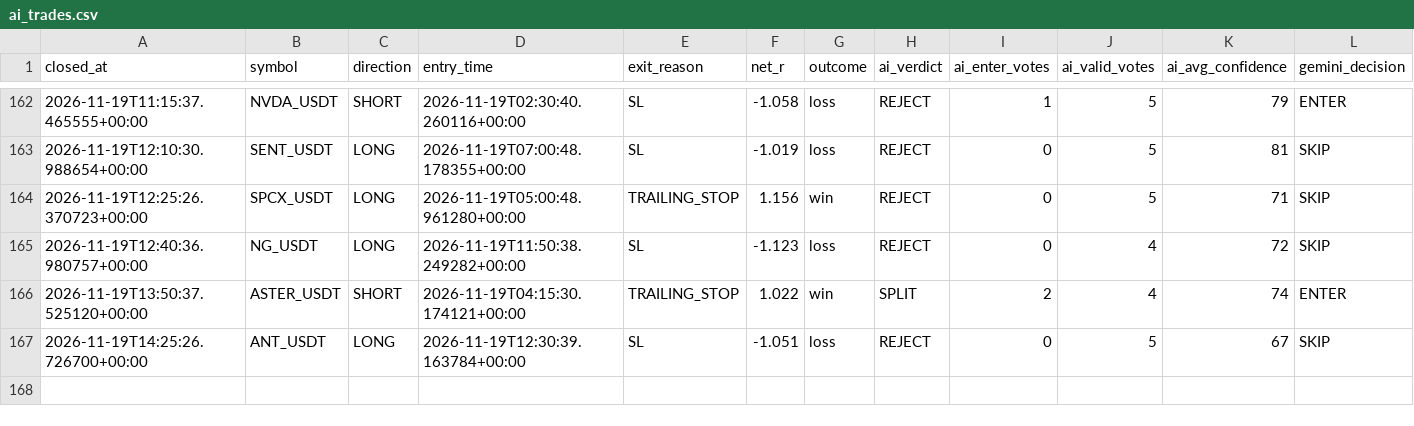
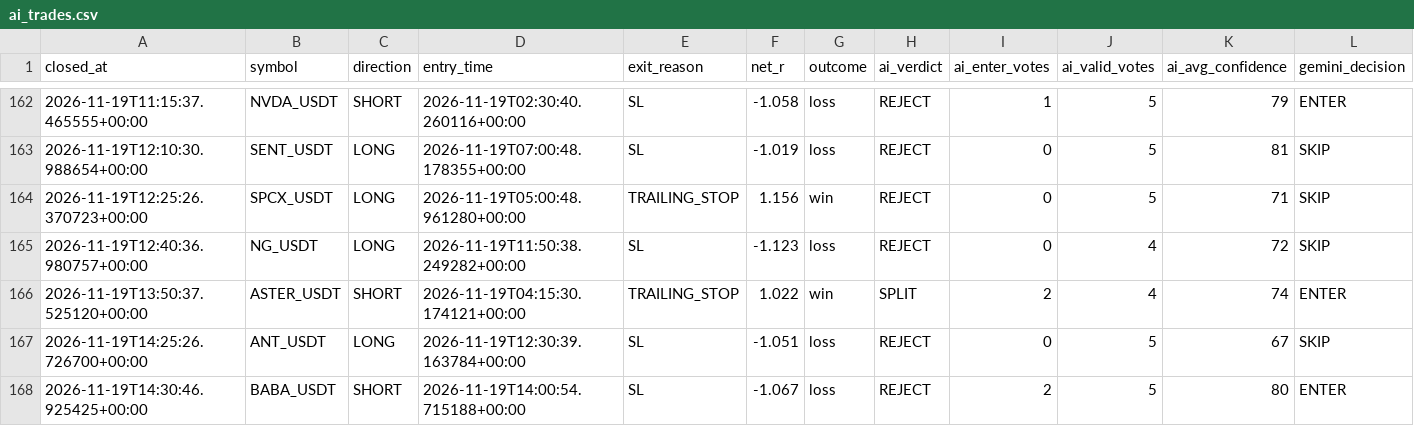
Before and after one commit to wjdtks255-lgtm/Gateio_signal, a CSV file: ai_trades.csv, drawn as a sheet; only a part is shown, gaps mark what is left out; rows hold the shown columns only; the diff names each change by its address in the sheet, - before the commit and + after, or states it on an @@ line.

```diff
--- a/ai_trades.csv
+++ b/ai_trades.csv
+row 168: 2026-11-19T14:30:46.925425+00:00 | BABA_USDT | SHORT | 2026-11-19T14:00:54.715188+00:00 | SL | -1.067 | loss | REJECT | 2 | 5 | 80 | ENTER
```
Also changed, not shown: trades.csv, trades_audit.csv, 1 other file.
